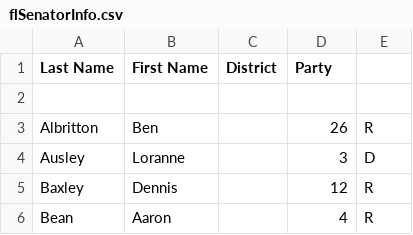
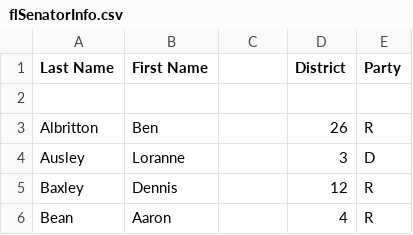
Before and after one commit to alugo002/scrapingProject, a CSV file: flSenatorInfo.csv, drawn as a sheet; only a part is shown.

```diff
--- a/flSenatorInfo.csv
+++ b/flSenatorInfo.csv
@@ -1,2 +1,2 @@
-Last Name,First Name,District,Party
+Last Name,First Name, ,District,Party
 
```
Also changed, not shown: 1 other file.
